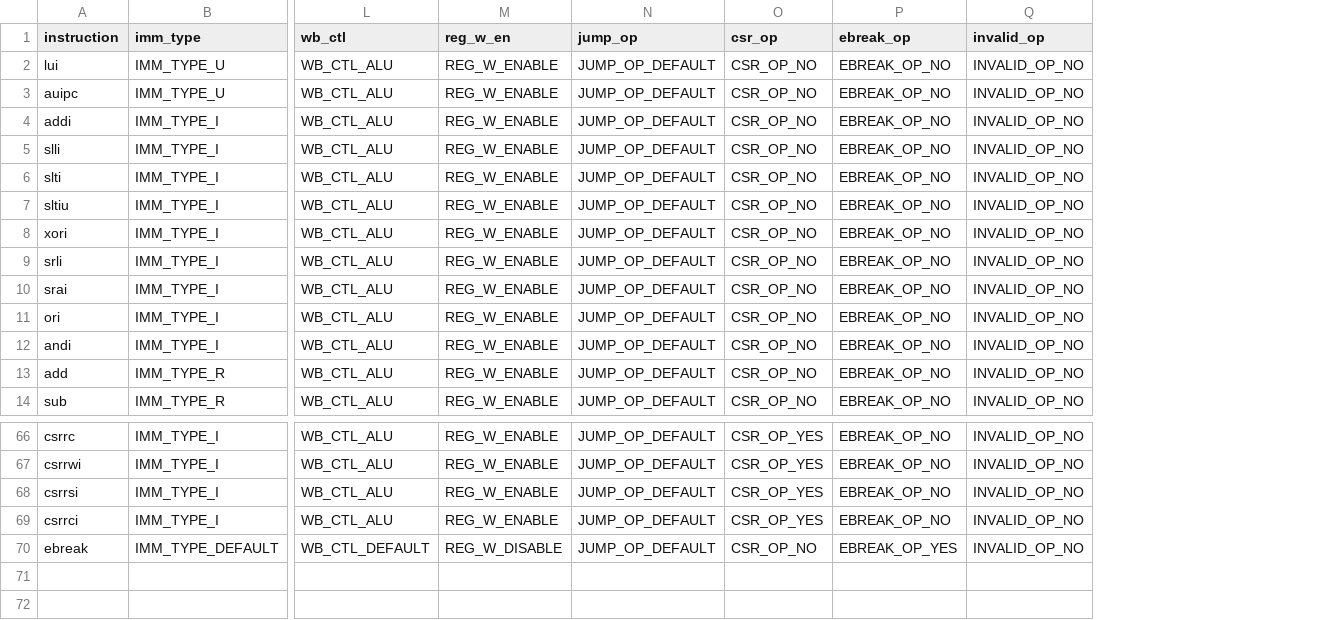
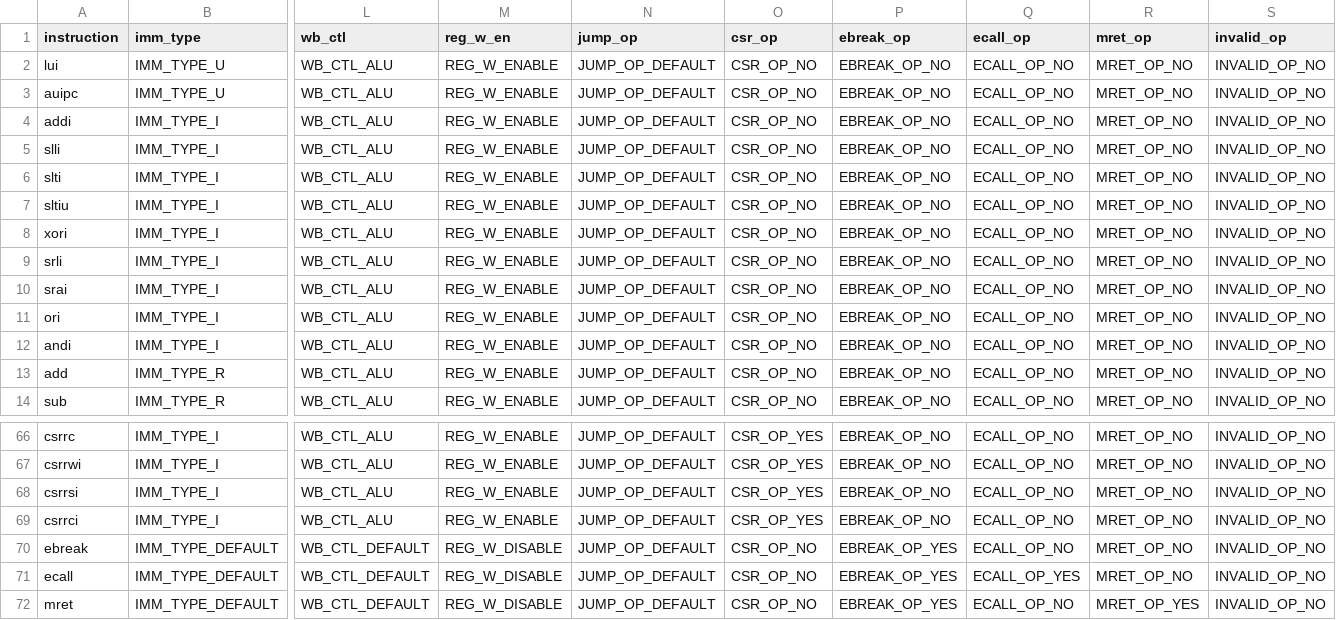
Before and after one commit to YEWPO/YPC, a CSV file: docs/控制信号表.csv, drawn as a sheet; only a part is shown, gaps mark what is left out; rows hold the shown columns only; the diff names each change by its address in the sheet, - before the commit and + after, or states it on an @@ line.

Commit message:
ecall和mret译码

```diff
--- a/docs/控制信号表.csv
+++ b/docs/控制信号表.csv
+column Q (ecall_op), rows 2-14: all ECALL_OP_NO; rows 66-70: all ECALL_OP_NO
+column R (mret_op), rows 2-14: all MRET_OP_NO; rows 66-70: all MRET_OP_NO
+row 71: ecall | IMM_TYPE_DEFAULT | WB_CTL_DEFAULT | REG_W_DISABLE | JUMP_OP_DEFAULT | CSR_OP_NO | EBREAK_OP_YES | ECALL_OP_YES | MRET_OP_NO | INVALID_OP_NO
+row 72: mret | IMM_TYPE_DEFAULT | WB_CTL_DEFAULT | REG_W_DISABLE | JUMP_OP_DEFAULT | CSR_OP_NO | EBREAK_OP_YES | ECALL_OP_NO | MRET_OP_YES | INVALID_OP_NO
```
Also changed, not shown: 4 other files.
